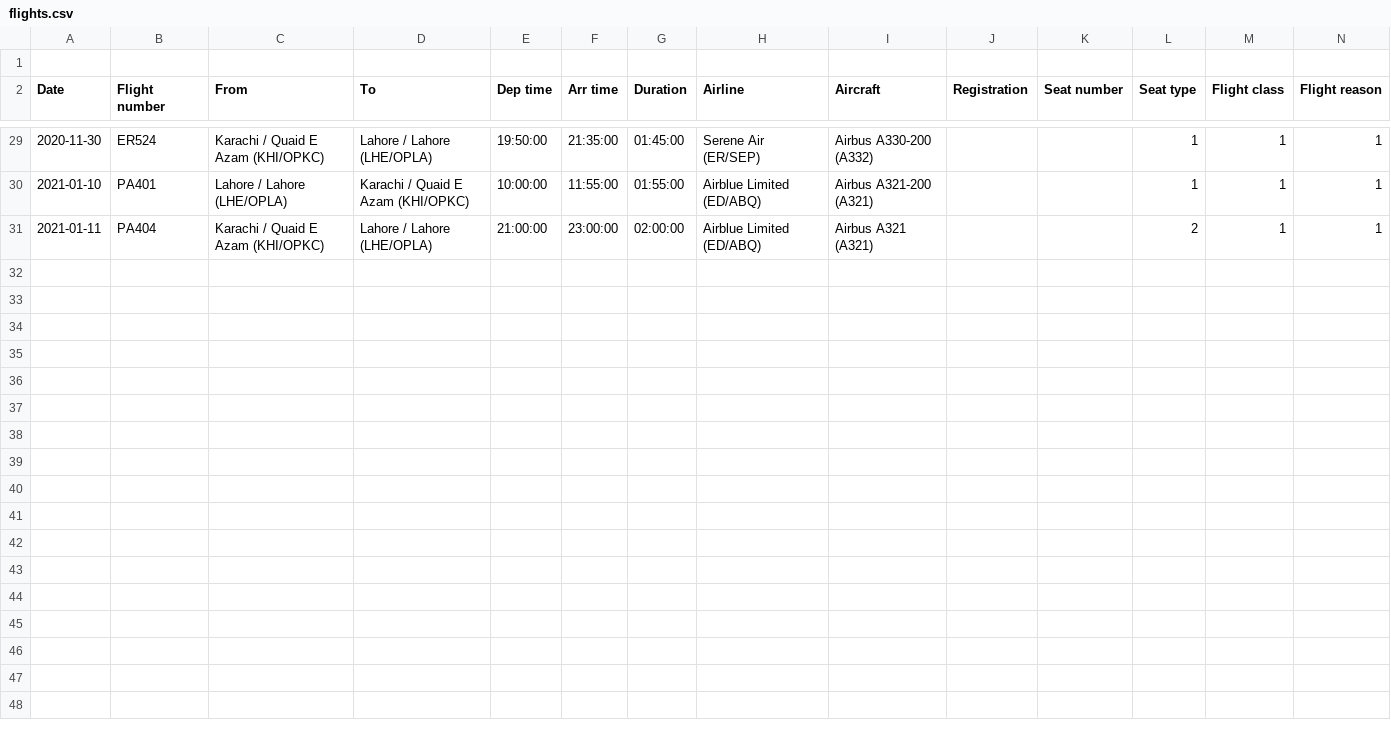
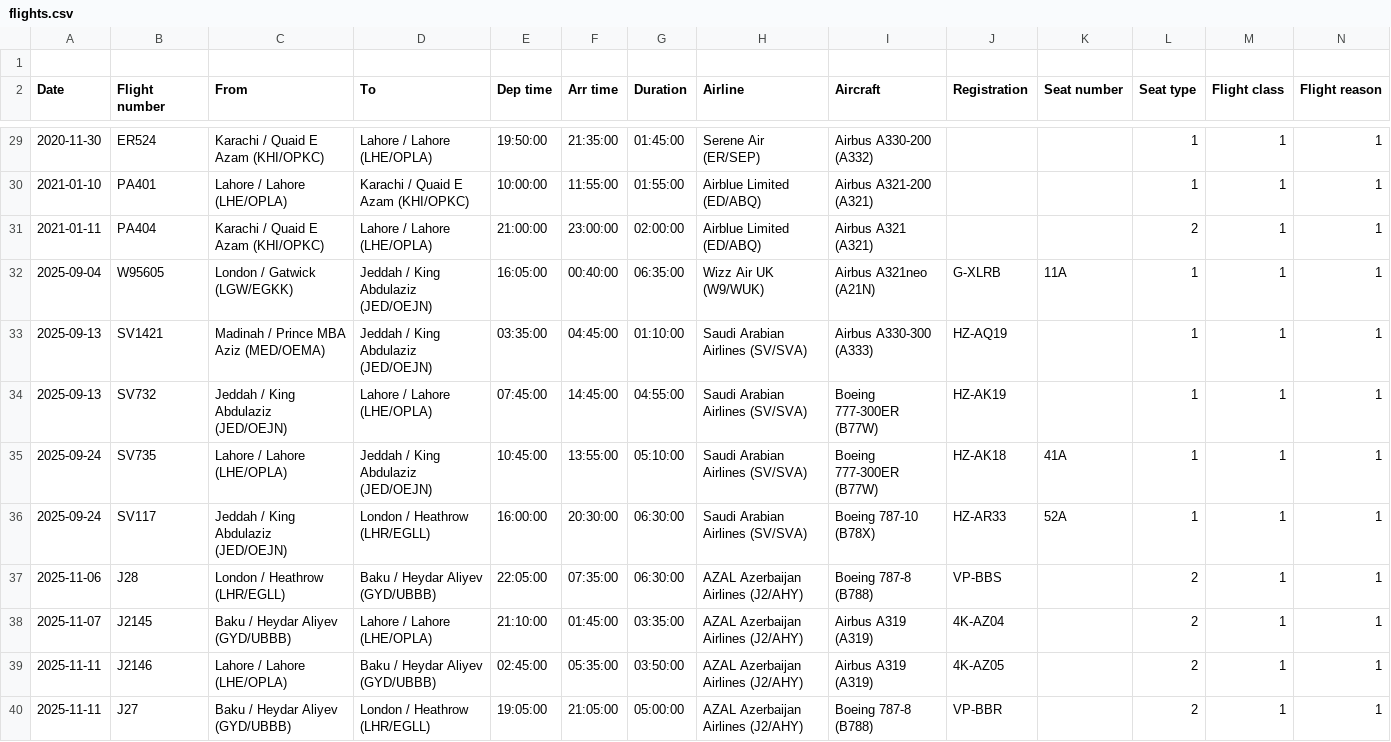
Before and after one commit to usermigrated/flights, a CSV file: flights.csv, drawn as a sheet; only a part is shown, gaps mark what is left out; rows hold the shown columns only; the diff names each change by its address in the sheet, - before the commit and + after, or states it on an @@ line.

Commit message:
Update flights.csv

```diff
--- a/flights.csv
+++ b/flights.csv
+row 32: 2025-09-04 | W95605 | London / Gatwick (LGW/EGKK) | Jeddah / King Abdulaziz (JED/OEJN) | 16:05:00 | 00:40:00 | 06:35:00 | Wizz Air UK (W9/WUK) | Airbus A321neo (A21N) | G-XLRB | 11A | 1 | 1 | 1
+row 33: 2025-09-13 | SV1421 | Madinah / Prince MBA Aziz (MED/OEMA) | Jeddah / King Abdulaziz (JED/OEJN) | 03:35:00 | 04:45:00 | 01:10:00 | Saudi Arabian Airlines (SV/SVA) | Airbus A330-300 (A333) | HZ-AQ19 |  | 1 | 1 | 1
+row 34: 2025-09-13 | SV732 | Jeddah / King Abdulaziz (JED/OEJN) | Lahore / Lahore (LHE/OPLA) | 07:45:00 | 14:45:00 | 04:55:00 | Saudi Arabian Airlines (SV/SVA) | Boeing 777-300ER (B77W) | HZ-AK19 |  | 1 | 1 | 1
+row 35: 2025-09-24 | SV735 | Lahore / Lahore (LHE/OPLA) | Jeddah / King Abdulaziz (JED/OEJN) | 10:45:00 | 13:55:00 | 05:10:00 | Saudi Arabian Airlines (SV/SVA) | Boeing 777-300ER (B77W) | HZ-AK18 | 41A | 1 | 1 | 1
+row 36: 2025-09-24 | SV117 | Jeddah / King Abdulaziz (JED/OEJN) | London / Heathrow (LHR/EGLL) | 16:00:00 | 20:30:00 | 06:30:00 | Saudi Arabian Airlines (SV/SVA) | Boeing 787-10 (B78X) | HZ-AR33 | 52A | 1 | 1 | 1
+row 37: 2025-11-06 | J28 | London / Heathrow (LHR/EGLL) | Baku / Heydar Aliyev (GYD/UBBB) | 22:05:00 | 07:35:00 | 06:30:00 | AZAL Azerbaijan Airlines (J2/AHY) | Boeing 787-8 (B788) | VP-BBS |  | 2 | 1 | 1
+row 38: 2025-11-07 | J2145 | Baku / Heydar Aliyev (GYD/UBBB) | Lahore / Lahore (LHE/OPLA) | 21:10:00 | 01:45:00 | 03:35:00 | AZAL Azerbaijan Airlines (J2/AHY) | Airbus A319 (A319) | 4K-AZ04 |  | 2 | 1 | 1
+row 39: 2025-11-11 | J2146 | Lahore / Lahore (LHE/OPLA) | Baku / Heydar Aliyev (GYD/UBBB) | 02:45:00 | 05:35:00 | 03:50:00 | AZAL Azerbaijan Airlines (J2/AHY) | Airbus A319 (A319) | 4K-AZ05 |  | 2 | 1 | 1
+row 40: 2025-11-11 | J27 | Baku / Heydar Aliyev (GYD/UBBB) | London / Heathrow (LHR/EGLL) | 19:05:00 | 21:05:00 | 05:00:00 | AZAL Azerbaijan Airlines (J2/AHY) | Boeing 787-8 (B788) | VP-BBR |  | 2 | 1 | 1
```
